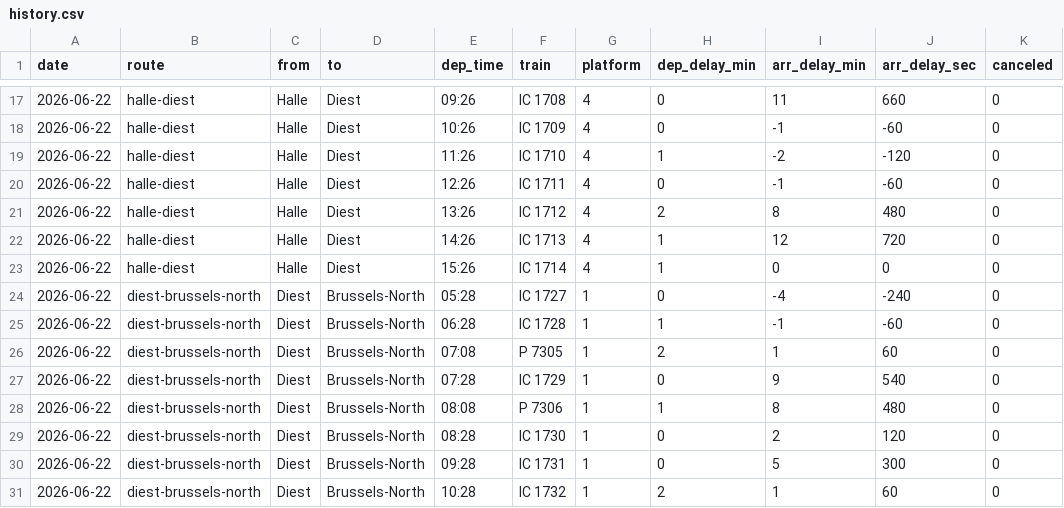
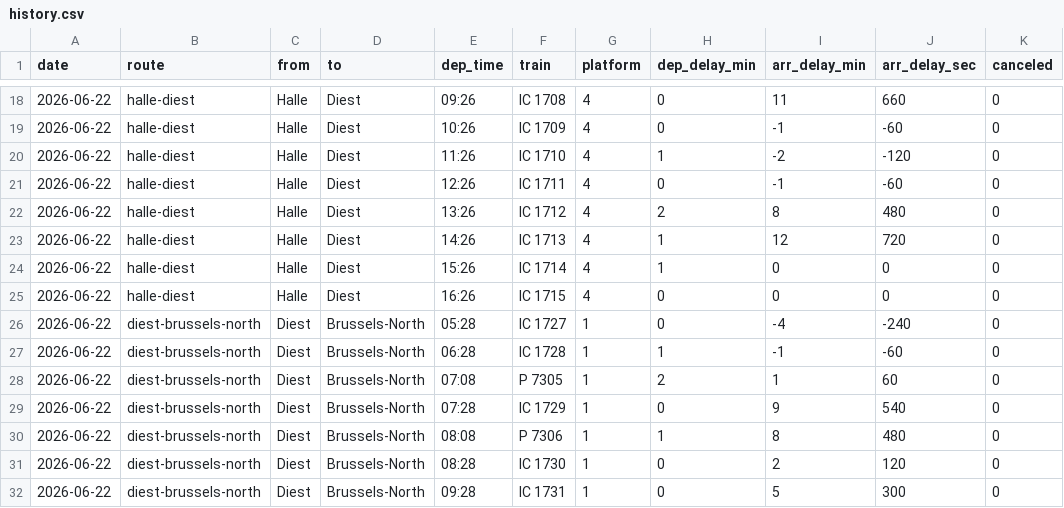
Before and after one commit to thbraet/nmbs_tracking, a CSV file: log/history.csv, drawn as a sheet; only a part is shown, gaps mark what is left out; the shorter side is filled out with more unchanged rows; the diff covers the shown part only.

```diff
--- a/log/history.csv
+++ b/log/history.csv
@@ -23,2 +24,3 @@ date,route,from,to,dep_time,train,platform,dep_delay_min,arr_delay_min,arr_delay
 2026-06-22,halle-diest,Halle,Diest,15:26,IC 1714,4,1,0,0,0
+2026-06-22,halle-diest,Halle,Diest,16:26,IC 1715,4,0,0,0,0
 2026-06-22,diest-brussels-north,Diest,Brussels-North,05:28,IC 1727,1,0,-4,-240,0
```
Also changed, not shown: 7 added rows and 6 edited cells elsewhere in this file, 3 other files.
